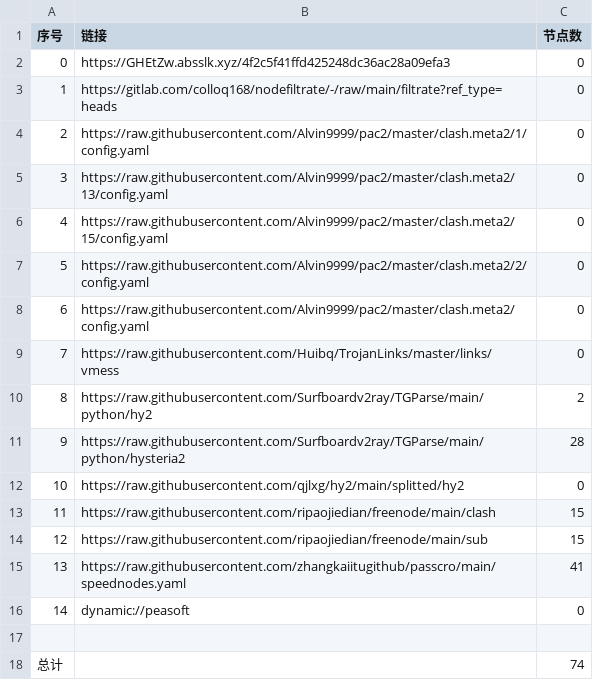
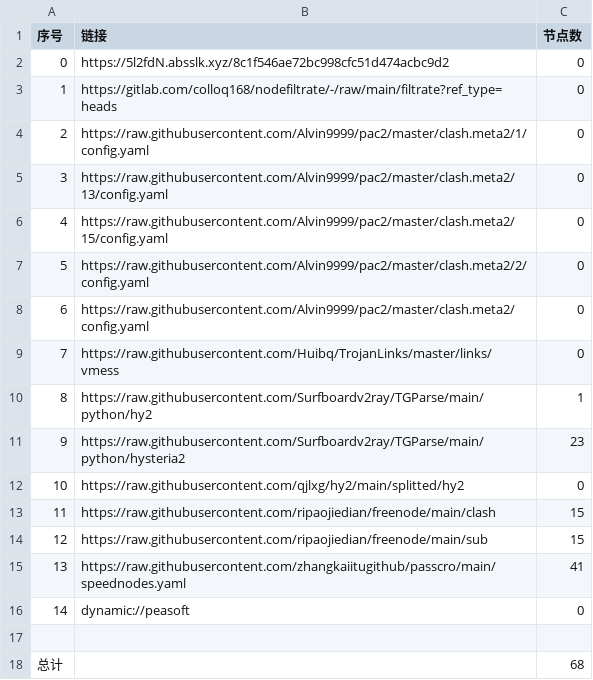
Before and after one commit to shibaobei1/AutoMergePublicNodes--mfjd, a CSV file: list_result.csv, drawn as a sheet.

```diff
--- a/list_result.csv
+++ b/list_result.csv
@@ -1,3 +1,3 @@
 序号,链接,节点数
-0,https://GHEtZw.absslk.xyz/4f2c5f41ffd425248dc36ac28a09efa3,0
+0,https://5l2fdN.absslk.xyz/8c1f546ae72bc998cfc51d474acbc9d2,0
 1,https://gitlab.com/colloq168/nodefiltrate/-/raw/main/filtrate?ref_type=heads,0
@@ -9,4 +9,4 @@
 7,https://raw.githubusercontent.com/Huibq/TrojanLinks/master/links/vmess,0
-8,https://raw.githubusercontent.com/Surfboardv2ray/TGParse/main/python/hy2,2
-9,https://raw.githubusercontent.com/Surfboardv2ray/TGParse/main/python/hysteria2,28
+8,https://raw.githubusercontent.com/Surfboardv2ray/TGParse/main/python/hy2,1
+9,https://raw.githubusercontent.com/Surfboardv2ray/TGParse/main/python/hysteria2,23
 10,https://raw.githubusercontent.com/qjlxg/hy2/main/splitted/hy2,0
@@ -17,2 +17,2 @@
 
-总计,,74
+总计,,68
```
Also changed, not shown: 8 other files.
